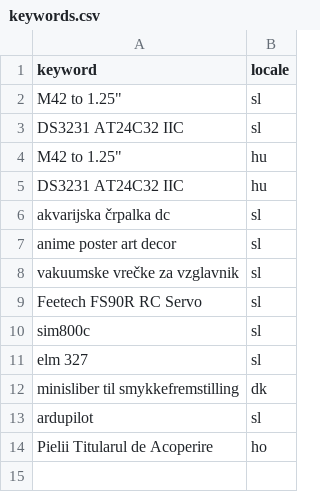
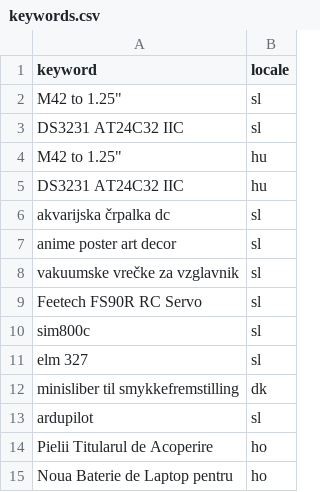
Before and after one commit to franga2000/aliexpress-fake-sites, a CSV file: keywords.csv, drawn as a sheet; the diff names each change by its address in the sheet, - before the commit and + after, or states it on an @@ line.

Commit message:
More keywords and domains

```diff
--- a/keywords.csv
+++ b/keywords.csv
+row 15: Noua Baterie de Laptop pentru | ho
```
Also changed, not shown: 2 other files.
